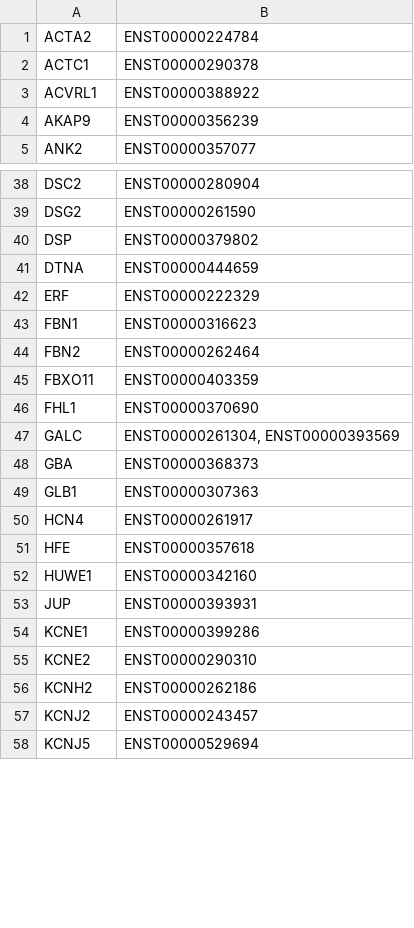
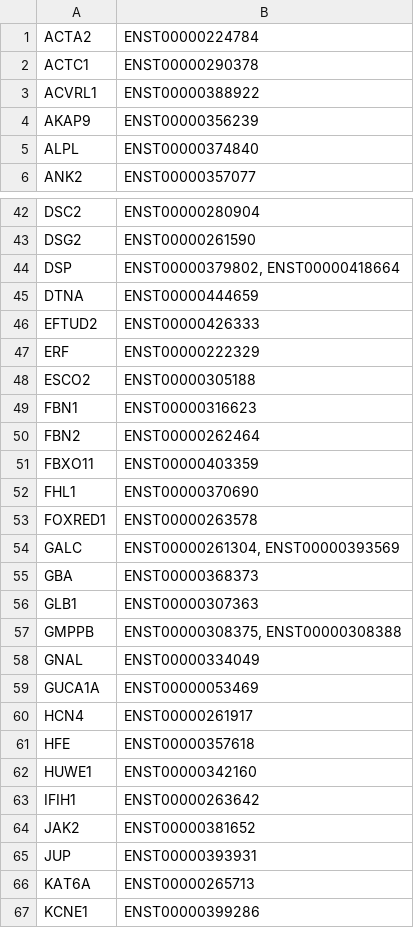
Before and after one commit to imgag/ngs-bits, a TSV file: bin/GSvar_preferred_transcripts.tsv, drawn as a sheet; only a part is shown, gaps mark what is left out; the shorter side is filled out with more unchanged rows; the diff covers the shown part only.

```diff
--- a/bin/GSvar_preferred_transcripts.tsv
+++ b/bin/GSvar_preferred_transcripts.tsv
@@ -4,2 +4,3 @@ ACVRL1	ENST00000388922
 AKAP9	ENST00000356239
+ALPL	ENST00000374840
 ANK2	ENST00000357077
@@ -39,5 +43,7 @@ DSC2	ENST00000280904
 DSG2	ENST00000261590
-DSP	ENST00000379802
+DSP	ENST00000379802, ENST00000418664
 DTNA	ENST00000444659
+EFTUD2	ENST00000426333
 ERF	ENST00000222329
+ESCO2	ENST00000305188
 FBN1	ENST00000316623
@@ -46,2 +52,3 @@ FBXO11	ENST00000403359
 FHL1	ENST00000370690
+FOXRED1	ENST00000263578
 GALC	ENST00000261304, ENST00000393569
@@ -49,2 +56,5 @@ GBA	ENST00000368373
 GLB1	ENST00000307363
+GMPPB	ENST00000308375, ENST00000308388
+GNAL	ENST00000334049
+GUCA1A	ENST00000053469
 HCN4	ENST00000261917
@@ -52,3 +62,6 @@ HFE	ENST00000357618
 HUWE1	ENST00000342160
+IFIH1	ENST00000263642
+JAK2	ENST00000381652
 JUP	ENST00000393931
+KAT6A	ENST00000265713
 KCNE1	ENST00000399286
```
Also changed, not shown: 18 added rows and 4 edited cells elsewhere in this file, 14 other files.
